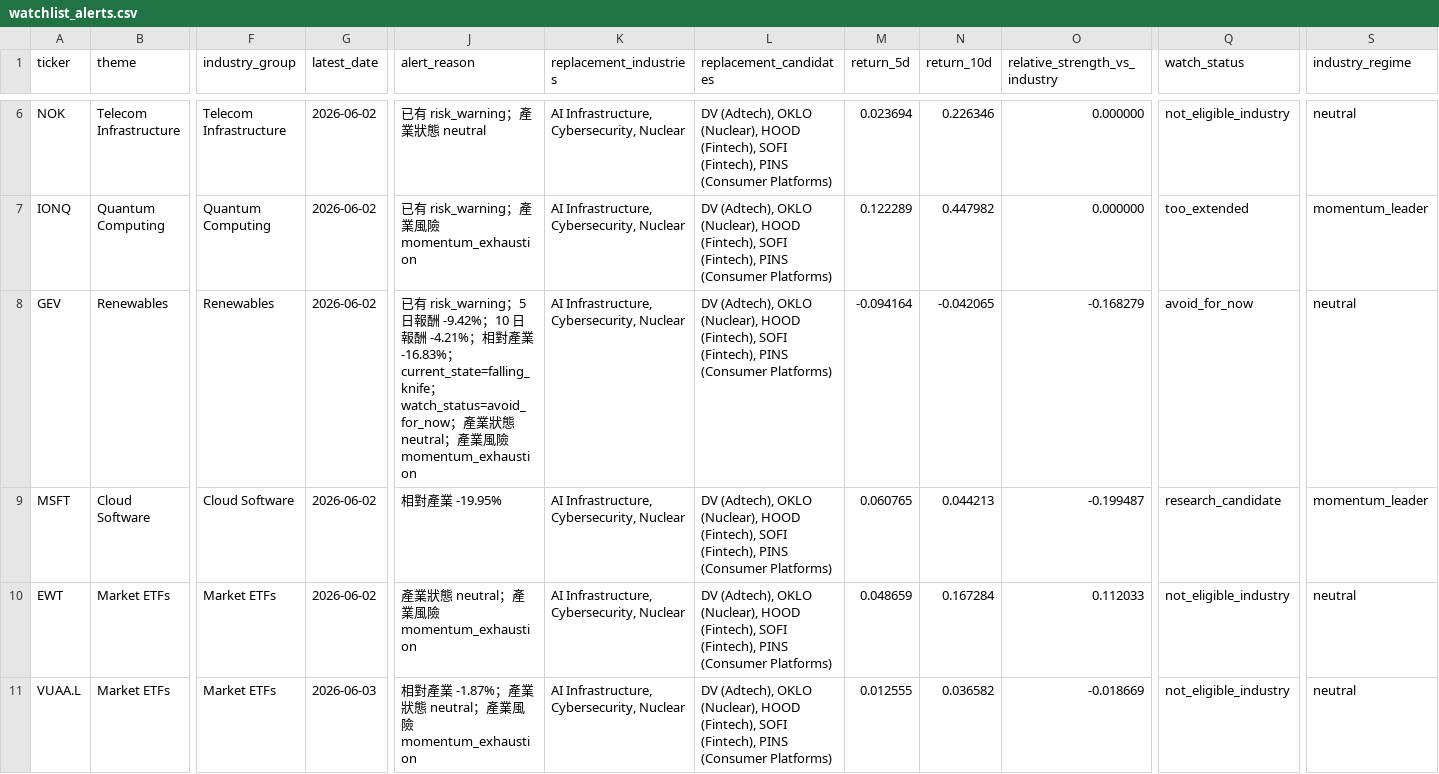
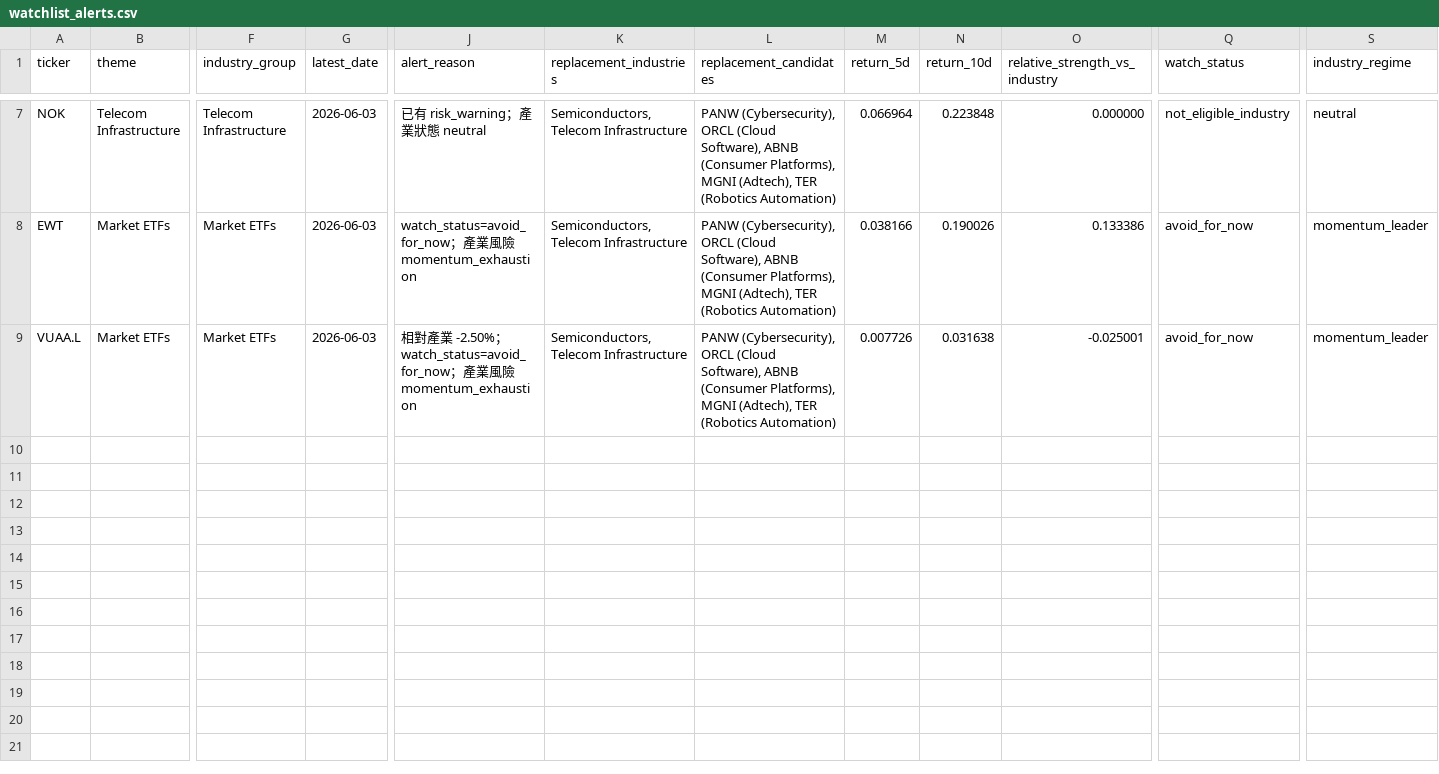
Before and after one commit to Dokal5/market-regime-monitor, a CSV file: outputs/watchlist_alerts.csv, drawn as a sheet; only a part is shown, gaps mark what is left out; removed rows and columns are numbered as before the commit, all else as after; rows hold the shown columns only; the diff covers the shown part only; the diff names each change by its address in the sheet, - before the commit and + after, or states it on an @@ line.

Commit message:
Update holding alert watchlist

```diff
--- a/outputs/watchlist_alerts.csv
+++ b/outputs/watchlist_alerts.csv
-G7 (latest_date): 2026-06-02
+G7 (latest_date): 2026-06-03
-K7 (replacement_industries): AI Infrastructure, Cybersecurity, Nuclear
+K7 (replacement_industries): Semiconductors, Telecom Infrastructure
-L7 (replacement_candidates): DV (Adtech), OKLO (Nuclear), HOOD (Fintech), SOFI (Fintech), PINS (Consumer Platforms)
+L7 (replacement_candidates): PANW (Cybersecurity), ORCL (Cloud Software), ABNB (Consumer Platforms), MGNI (Adtech), TER (Robotics Automation)
-M7 (return_5d): 0.023694
+M7 (return_5d): 0.066964
-N7 (return_10d): 0.226346
+N7 (return_10d): 0.223848
-row 7: IONQ | Quantum Computing | Quantum Computing | 2026-06-02 | 已有 risk_warning；產業風險 momentum_exhaustion | AI Infrastructure, Cybersecurity, Nuclear | DV (Adtech), OKLO (Nuclear), HOOD (Fintech), SOFI (Fintech), PINS (Consumer Platforms) | 0.122289 | 0.447982 | 0.000000 | too_extended | momentum_leader
-row 8: GEV | Renewables | Renewables | 2026-06-02 | 已有 risk_warning；5 日報酬 -9.42%；10 日報酬 -4.21%；相對產業 -16.83%；current_state=falling_knife；watch_status=avoid_for_now；產業狀態 neutral；產業風險 momentum_exhaustion | AI Infrastructure, Cybersecurity, Nuclear | DV (Adtech), OKLO (Nuclear), HOOD (Fintech), SOFI (Fintech), PINS (Consumer Platforms) | -0.094164 | -0.042065 | -0.168279 | avoid_for_now | neutral
-row 9: MSFT | Cloud Software | Cloud Software | 2026-06-02 | 相對產業 -19.95% | AI Infrastructure, Cybersecurity, Nuclear | DV (Adtech), OKLO (Nuclear), HOOD (Fintech), SOFI (Fintech), PINS (Consumer Platforms) | 0.060765 | 0.044213 | -0.199487 | research_candidate | momentum_leader
-G8 (latest_date): 2026-06-02
+G8 (latest_date): 2026-06-03
-J8 (alert_reason): 產業狀態 neutral；產業風險 momentum_exhaustion
+J8 (alert_reason): watch_status=avoid_for_now；產業風險 momentum_exhaustion
-K8:K9 (replacement_industries): AI Infrastructure, Cybersecurity, Nuclear
+K8:K9 (replacement_industries): Semiconductors, Telecom Infrastructure
-L8:L9 (replacement_candidates): DV (Adtech), OKLO (Nuclear), HOOD (Fintech), SOFI (Fintech), PINS (Consumer Platforms)
+L8:L9 (replacement_candidates): PANW (Cybersecurity), ORCL (Cloud Software), ABNB (Consumer Platforms), MGNI (Adtech), TER (Robotics Automation)
-M8 (return_5d): 0.048659
+M8 (return_5d): 0.038166
-N8 (return_10d): 0.167284
+N8 (return_10d): 0.190026
-O8 (relative_strength_vs_industry): 0.112033
+O8 (relative_strength_vs_industry): 0.133386
-Q8:Q9 (watch_status): not_eligible_industry
+Q8:Q9 (watch_status): avoid_for_now
-S8:S9 (industry_regime): neutral
+S8:S9 (industry_regime): momentum_leader
-J9 (alert_reason): …對產業 -1.87%；產業狀態 neutral；產業風…
+J9 (alert_reason): …對產業 -2.50%；watch_status=avoid_for_now；產業風…
-M9 (return_5d): 0.012555
+M9 (return_5d): 0.007726
-N9 (return_10d): 0.036582
+N9 (return_10d): 0.031638
-O9 (relative_strength_vs_industry): -0.018669
+O9 (relative_strength_vs_industry): -0.025001
```
Also changed, not shown: 1 added row and 38 edited cells elsewhere in this file, outputs/data_quality.csv, outputs/history/2026-06-03/industry_momentum.csv, 9 other files.
